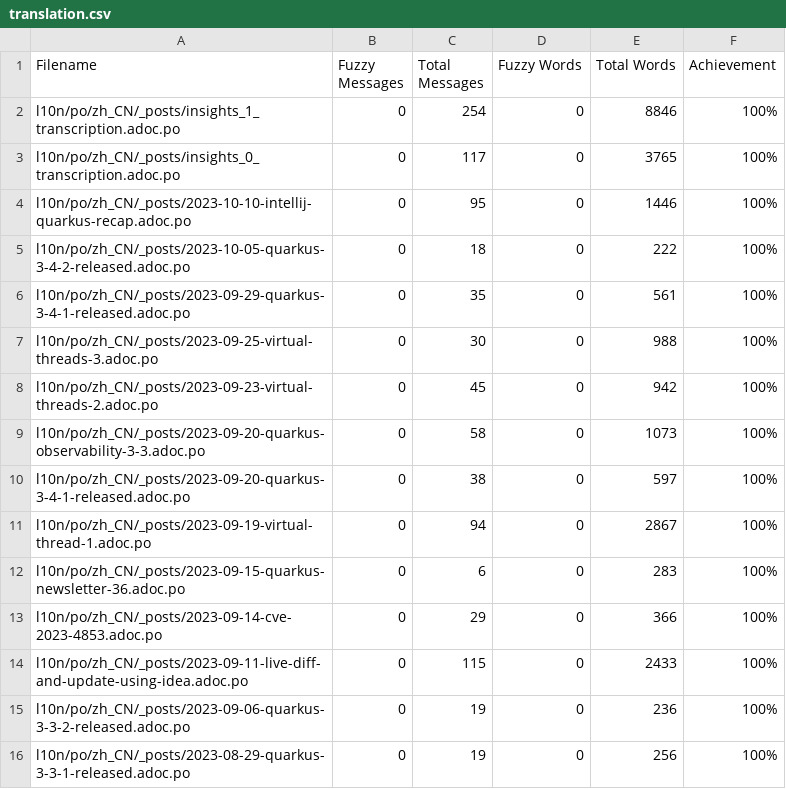
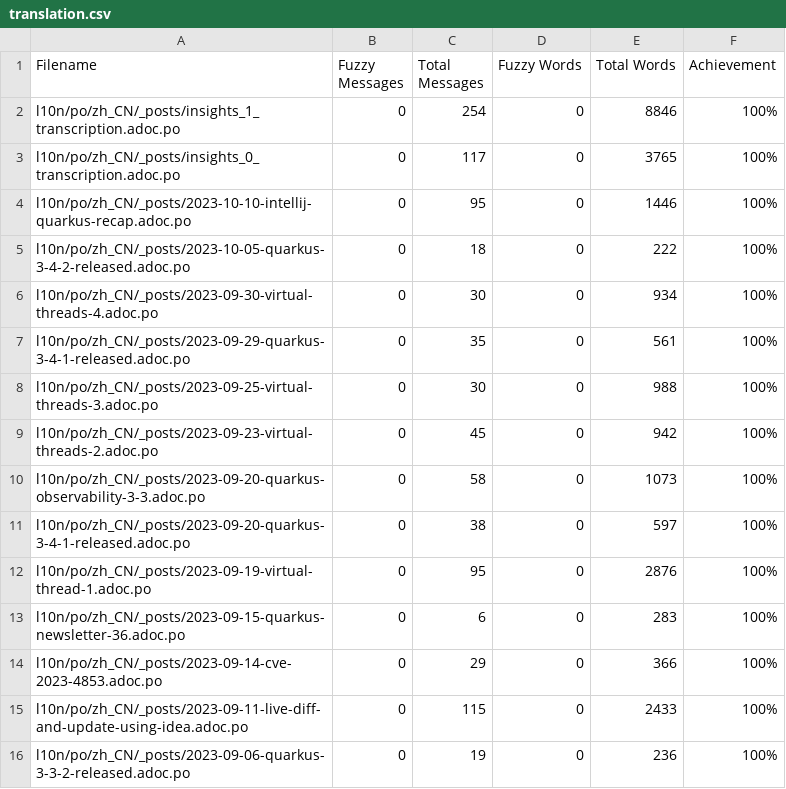
Before and after one commit to giant35/quarkusZH, a CSV file: l10n/stats/translation.csv, drawn as a sheet; only a part is shown; the shorter side is filled out with more unchanged rows.

Commit message:
Update translation stats

```diff
--- a/l10n/stats/translation.csv
+++ b/l10n/stats/translation.csv
@@ -5,2 +5,3 @@ l10n/po/zh_CN/_posts/2023-10-10-intellij-quarkus-recap.adoc.po,0,95,0,1446,100%
 l10n/po/zh_CN/_posts/2023-10-05-quarkus-3-4-2-released.adoc.po,0,18,0,222,100%
+l10n/po/zh_CN/_posts/2023-09-30-virtual-threads-4.adoc.po,0,30,0,934,100%
 l10n/po/zh_CN/_posts/2023-09-29-quarkus-3-4-1-released.adoc.po,0,35,0,561,100%
@@ -10,3 +11,3 @@ l10n/po/zh_CN/_posts/2023-09-20-quarkus-observability-3-3.adoc.po,0,58,0,1073,10
 l10n/po/zh_CN/_posts/2023-09-20-quarkus-3-4-1-released.adoc.po,0,38,0,597,100%
-l10n/po/zh_CN/_posts/2023-09-19-virtual-thread-1.adoc.po,0,94,0,2867,100%
+l10n/po/zh_CN/_posts/2023-09-19-virtual-thread-1.adoc.po,0,95,0,2876,100%
 l10n/po/zh_CN/_posts/2023-09-15-quarkus-newsletter-36.adoc.po,0,6,0,283,100%
```
